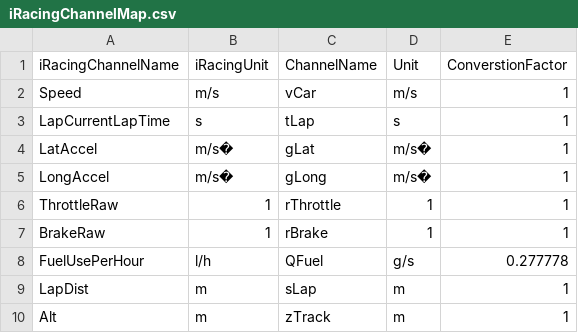
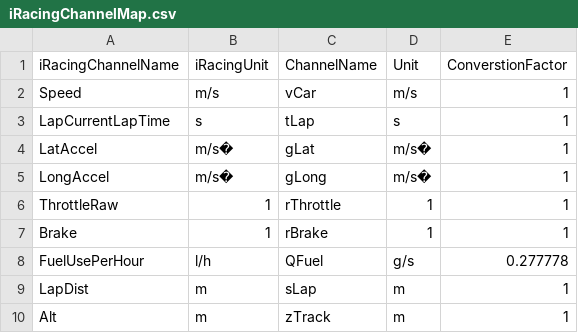
Before and after one commit to MarcMatten/functionalities, a CSV file: libs/iRacingChannelMap.csv, drawn as a sheet.

Commit message:
importing Brake instead of BrakeRaw via channel map

```diff
--- a/libs/iRacingChannelMap.csv
+++ b/libs/iRacingChannelMap.csv
@@ -6,3 +6,3 @@ LongAccel;m/s�;gLong;m/s�;1
 ThrottleRaw;1;rThrottle;1;1
-BrakeRaw;1;rBrake;1;1
+Brake;1;rBrake;1;1
 FuelUsePerHour;l/h;QFuel;g/s;0.277778
```
